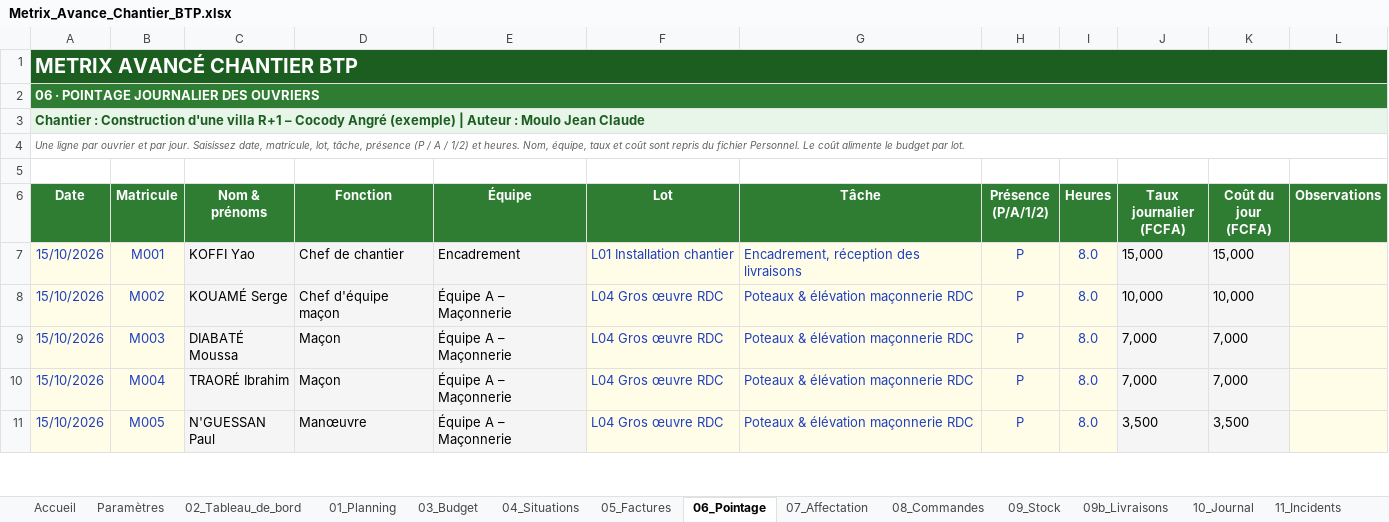
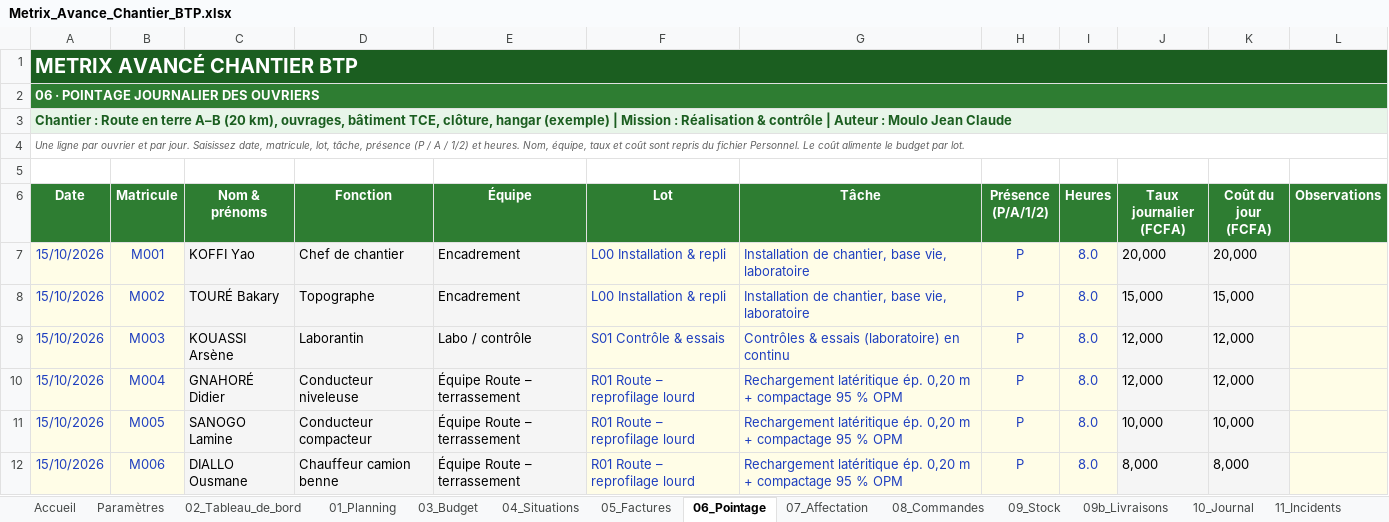
Before and after one commit to jeanclaude922014-coder/btp-devis-pro, an Excel workbook: outils/metrix/Metrix_Avance_Chantier_BTP.xlsx, sheet 06_Pointage, drawn as a sheet; only a part is shown; values as stored, in another font and other column widths than the file's, no borders; charts and pictures and conditional formats not drawn; the diff covers the shown part only; the diff names each change by its address in the sheet, - before the commit and + after, or states it on an @@ line.

```diff
--- a/outils/metrix/Metrix_Avance_Chantier_BTP.xlsx (sheet 06_Pointage)
+++ b/outils/metrix/Metrix_Avance_Chantier_BTP.xlsx (sheet 06_Pointage)
-A3 (Date): Chantier : Construction d'une villa R+1 – Cocody Angré (exemple) | Auteur…
+A3 (Date): Chantier : Route en terre A–B (20 km), ouvrages, bâtiment TCE, clôture, hangar (exemple) | Mission : Réalisation & contrôle | Auteur…
-F7 (Lot): L01 Installation chantier
+F7 (Lot): L00 Installation & repli
-G7 (Tâche): Encadrement, réception des livraisons
+G7 (Tâche): Installation de chantier, base vie, laboratoire
-J7 (Taux journalier (FCFA)): 15,000
+J7 (Taux journalier (FCFA)): 20,000
-K7 (Coût du jour (FCFA)): 15,000
+K7 (Coût du jour (FCFA)): 20,000
-C8 (Nom & prénoms): KOUAMÉ Serge
+C8 (Nom & prénoms): TOURÉ Bakary
-D8 (Fonction): Chef d'équipe maçon
+D8 (Fonction): Topographe
-E8 (Équipe): Équipe A – Maçonnerie
+E8 (Équipe): Encadrement
-F8 (Lot): L04 Gros œuvre RDC
+F8 (Lot): L00 Installation & repli
-G8 (Tâche): Poteaux & élévation maçonnerie RDC
+G8 (Tâche): Installation de chantier, base vie, laboratoire
-J8 (Taux journalier (FCFA)): 10,000
+J8 (Taux journalier (FCFA)): 15,000
-K8 (Coût du jour (FCFA)): 10,000
+K8 (Coût du jour (FCFA)): 15,000
-C9 (Nom & prénoms): DIABATÉ Moussa
+C9 (Nom & prénoms): KOUASSI Arsène
-D9 (Fonction): Maçon
+D9 (Fonction): Laborantin
-E9 (Équipe): Équipe A – Maçonnerie
+E9 (Équipe): Labo / contrôle
-F9 (Lot): L04 Gros œuvre RDC
+F9 (Lot): S01 Contrôle & essais
-G9 (Tâche): Poteaux & élévation maçonnerie RDC
+G9 (Tâche): Contrôles & essais (laboratoire) en continu
-J9:J10 (Taux journalier (FCFA)): 7,000
+J9:J10 (Taux journalier (FCFA)): 12,000
-K9:K10 (Coût du jour (FCFA)): 7,000
+K9:K10 (Coût du jour (FCFA)): 12,000
-C10 (Nom & prénoms): TRAORÉ Ibrahim
+C10 (Nom & prénoms): GNAHORÉ Didier
-D10 (Fonction): Maçon
+D10 (Fonction): Conducteur niveleuse
-E10:E11 (Équipe): Équipe A – Maçonnerie
+E10:E11 (Équipe): Équipe Route – terrassement
-F10:F11 (Lot): L04 Gros œuvre RDC
+F10:F11 (Lot): R01 Route – reprofilage lourd
-G10:G11 (Tâche): Poteaux & élévation maçonnerie RDC
+G10:G11 (Tâche): Rechargement latéritique ép. 0,20 m + compactage 95 % OPM
-C11 (Nom & prénoms): N'GUESSAN Paul
+C11 (Nom & prénoms): SANOGO Lamine
-D11 (Fonction): Manœuvre
+D11 (Fonction): Conducteur compacteur
-J11 (Taux journalier (FCFA)): 3,500
+J11 (Taux journalier (FCFA)): 10,000
-K11 (Coût du jour (FCFA)): 3,500
+K11 (Coût du jour (FCFA)): 10,000
+row 12: 15/10/2026 | M006 | DIALLO Ousmane | Chauffeur camion benne | Équipe Route – terrassement | R01 Route – reprofilage lourd | Rechargement latéritique ép. 0,20 m + compactage 95 % OPM | P | 8.0 | 8,000 | 8,000
```
Also changed, not shown: 11 added rows and 106 edited cells elsewhere in this sheet, sheet 04_Situations, sheet 01_Planning, sheet 02_Tableau_de_bord, sheet 05_Factures, sheet 09b_Livraisons, sheet 03_Budget, 10 more sheets, other sheet tabs, formulas that keep their value, hidden cells, charts or pictures, 2 other files.
